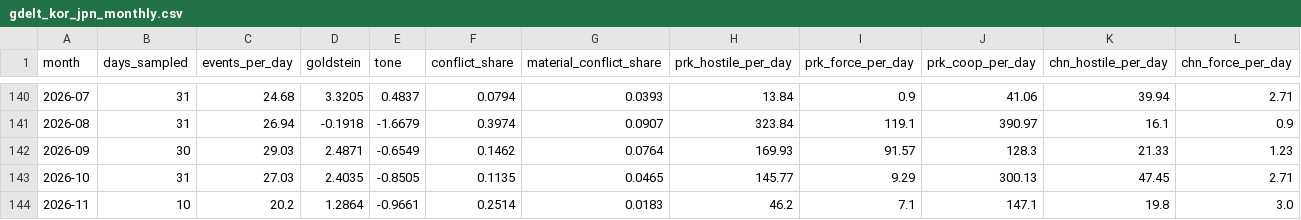
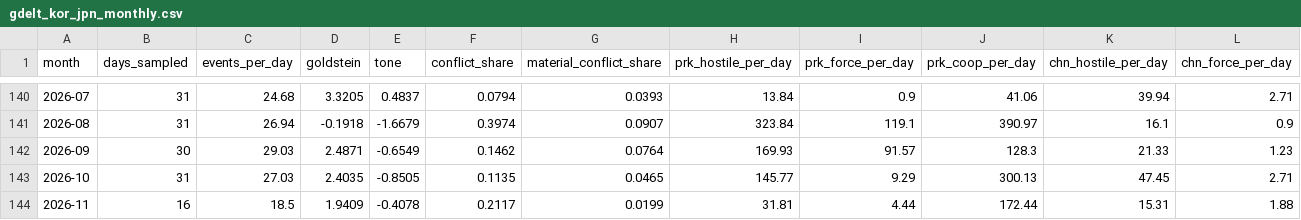
Before and after one commit to sandrachariot25/diplomatic-risk-index, a CSV file: data/gdelt_kor_jpn_monthly.csv, drawn as a sheet; only a part is shown, gaps mark what is left out; the diff covers the shown part only; the diff names each change by its address in the sheet, - before the commit and + after, or states it on an @@ line.

```diff
--- a/data/gdelt_kor_jpn_monthly.csv
+++ b/data/gdelt_kor_jpn_monthly.csv
-B144 (days_sampled): 10
+B144 (days_sampled): 16
-C144 (events_per_day): 20.2
+C144 (events_per_day): 18.5
-D144 (goldstein): 1.2864
+D144 (goldstein): 1.9409
-E144 (tone): -0.9661
+E144 (tone): -0.4078
-F144 (conflict_share): 0.2514
+F144 (conflict_share): 0.2117
-G144 (material_conflict_share): 0.0183
+G144 (material_conflict_share): 0.0199
-H144 (prk_hostile_per_day): 46.2
+H144 (prk_hostile_per_day): 31.81
-I144 (prk_force_per_day): 7.1
+I144 (prk_force_per_day): 4.44
-J144 (prk_coop_per_day): 147.1
+J144 (prk_coop_per_day): 172.44
-K144 (chn_hostile_per_day): 19.8
+K144 (chn_hostile_per_day): 15.31
-L144 (chn_force_per_day): 3.0
+L144 (chn_force_per_day): 1.88
```
Also changed, not shown: 7 edited cells elsewhere in this file, data/approval_monthly.csv, data/gdelt_kor_jpn_daily.csv, 4 other files.
